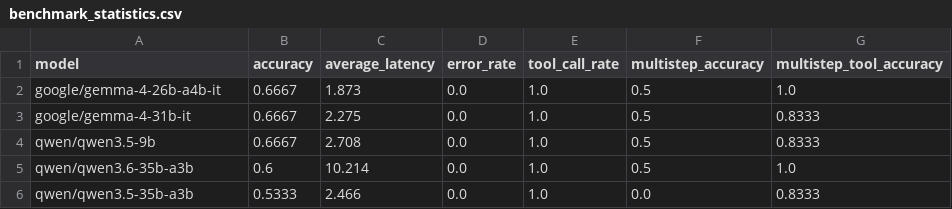
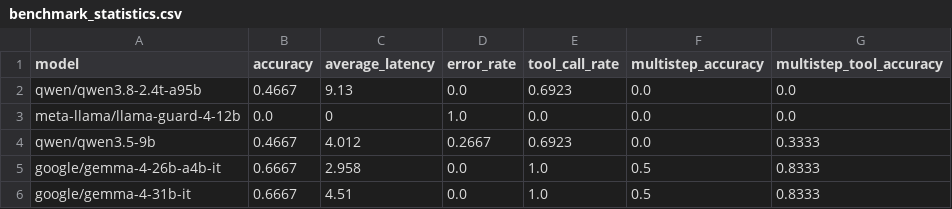
Before and after one commit to incace/agent_smart_house, a CSV file: research/model_testing/benchmark_statistics.csv, drawn as a sheet.

```diff
--- a/research/model_testing/benchmark_statistics.csv
+++ b/research/model_testing/benchmark_statistics.csv
@@ -1,6 +1,6 @@
 model,accuracy,average_latency,error_rate,tool_call_rate,multistep_accuracy,multistep_tool_accuracy
-google/gemma-4-26b-a4b-it,0.6667,1.873,0.0,1.0,0.5,1.0
-google/gemma-4-31b-it,0.6667,2.275,0.0,1.0,0.5,0.8333
-qwen/qwen3.5-9b,0.6667,2.708,0.0,1.0,0.5,0.8333
-qwen/qwen3.6-35b-a3b,0.6,10.214,0.0,1.0,0.5,1.0
-qwen/qwen3.5-35b-a3b,0.5333,2.466,0.0,1.0,0.0,0.8333
+qwen/qwen3.8-2.4t-a95b,0.4667,9.13,0.0,0.6923,0.0,0.0
+meta-llama/llama-guard-4-12b,0.0,0,1.0,0.0,0.0,0.0
+qwen/qwen3.5-9b,0.4667,4.012,0.2667,0.6923,0.0,0.3333
+google/gemma-4-26b-a4b-it,0.6667,2.958,0.0,1.0,0.5,0.8333
+google/gemma-4-31b-it,0.6667,4.51,0.0,1.0,0.5,0.8333
```
Also changed, not shown: 2 other files.
